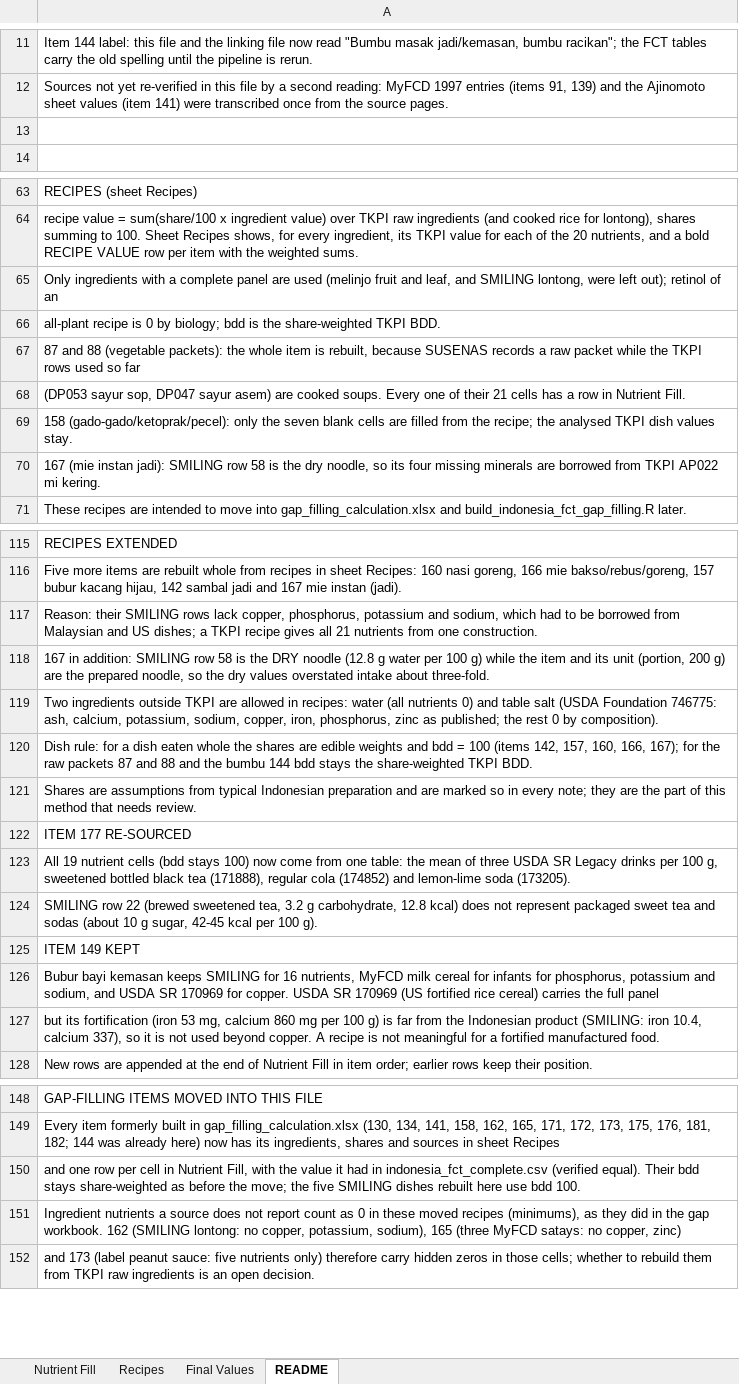
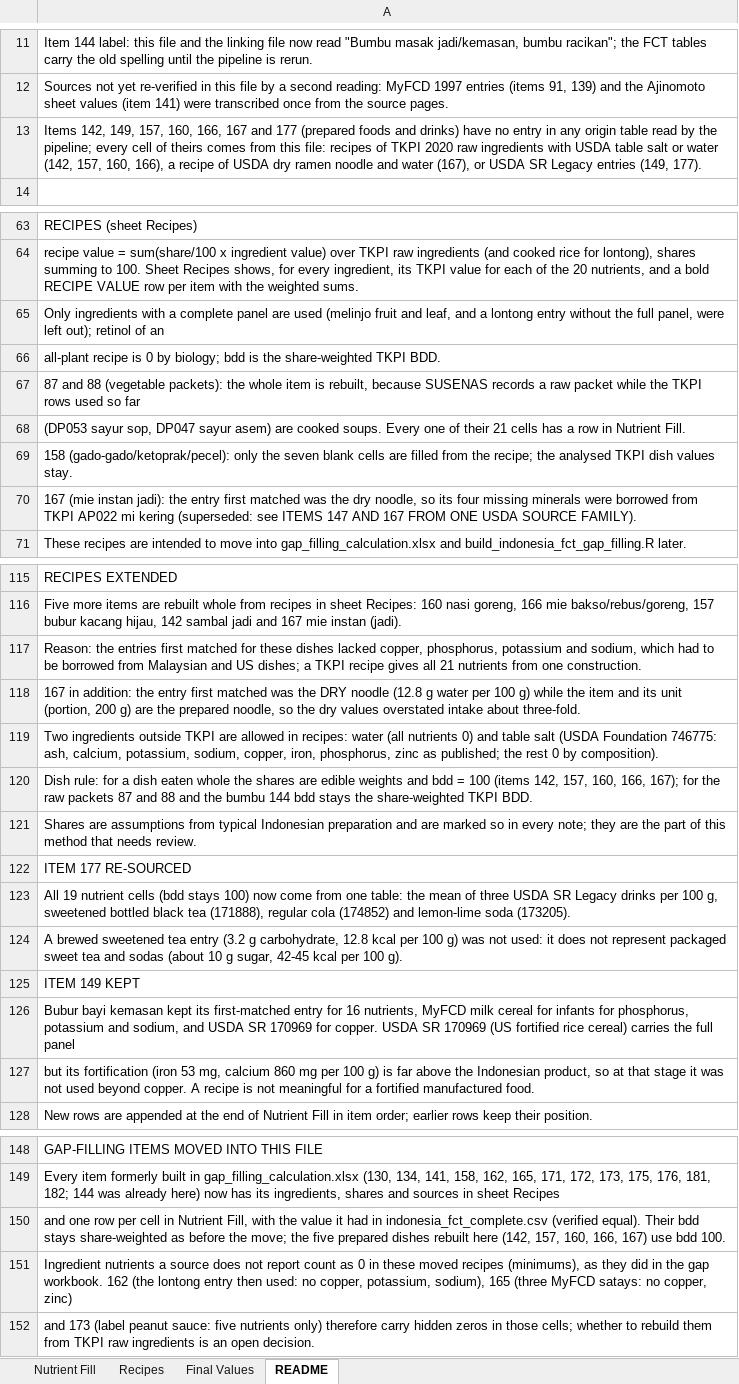
Before and after one commit to Lelsler/north_maluku, an Excel workbook: data/fct_nutrients_filled.xlsx, sheet README, drawn as a sheet; only a part is shown, gaps mark what is left out; values as stored, in another font and other column widths than the file's, no borders; the diff covers the shown part only; the diff names each change by its address in the sheet, - before the commit and + after, or states it on an @@ line.

Commit message:
Updated Pipeline (10/2/2026)
1. Nutrient variable names have changed in blok41_fct_joined.csv, for example: protein_g_100g, etc.
2. Smiling has been removed from the pipeline (replaced by a recipe-based method in SUSENAS food items).
3. R script adjustments for the two changes above.
4. nutrient_adequacy.csv contains KOR data (renum, R401, R405, R406A, R406B, R406C, R407, R1606) and side-by-side nutrient intake and nutrient adequacy columns (for example: calcium_mg_day vs calcium_mg_rda)

```diff
--- a/data/fct_nutrients_filled.xlsx (sheet README)
+++ b/data/fct_nutrients_filled.xlsx (sheet README)
-A13: (empty)
+A13: Items 142, 149, 157, 160, 166, 167 and 177 (prepared foods and drinks) have no entry in any origin table read by the pipeline; every cell of theirs comes from this file: recipes of TKPI 2020 raw ingredients with USDA table salt or water (142, 157, 160, 166), a recipe of USDA dry ramen noodle and water (167), or USDA SR Legacy entries (149, 177).
-A65: …leaf, and SMILING lontong, were left…
+A65: …leaf, and a lontong entry without the full panel, were left…
-A70: …instan jadi): SMILING row 58 is the dry noodle, so its four missing minerals are borrowed from TKPI AP022 mi kering.
+A70: …instan jadi): the entry first matched was the dry noodle, so its four missing minerals were borrowed from TKPI AP022 mi kering (superseded: see ITEMS 147 AND 167 FROM ONE USDA SOURCE FAMILY).
-A117: Reason: their SMILING rows lack copper, phosphorus,…
+A117: Reason: the entries first matched for these dishes lacked copper, phosphorus,…
-A118: …in addition: SMILING row 58 is the DRY…
+A118: …in addition: the entry first matched was the DRY…
-A124: SMILING row 22 (brewed sweetened tea, 3.2 g carbohydrate, 12.8 kcal) does not…
+A124: A brewed sweetened tea entry (3.2 g carbohydrate, 12.8 kcal per 100 g) was not used: it does not…
-A126: …bayi kemasan keeps SMILING for 16…
+A126: …bayi kemasan kept its first-matched entry for 16…
-A127: …is far from the Indonesian product (SMILING: iron 10.4, calcium 337), so it is not used…
+A127: …is far above the Indonesian product, so at that stage it was not used…
-A150: …the five SMILING dishes rebuilt here use bdd…
+A150: …the five prepared dishes rebuilt here (142, 157, 160, 166, 167) use bdd…
-A151: …workbook. 162 (SMILING lontong: no copper,…
+A151: …workbook. 162 (the lontong entry then used: no copper,…
```
Also changed, not shown: 5 edited cells elsewhere in this sheet, sheet Nutrient Fill, sheet Recipes, sheet Final Values, 13 other files.
